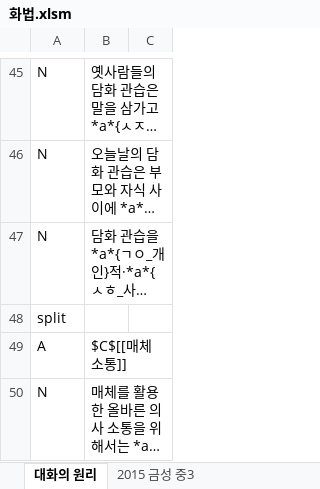
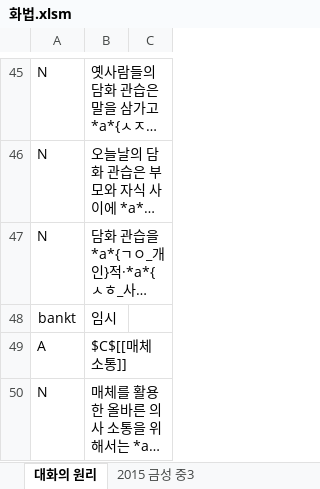
Before and after one commit to HorangKukeo/HorangKukeo, an Excel workbook: bank/화법.xlsm, sheet 대화의 원리, drawn as a sheet; only a part is shown, gaps mark what is left out; long unchanged cells end in …; values as stored, in another font and other column widths than the file's, no borders; removed rows and columns are numbered as before the commit, all else as after; the diff names each change by its address in the sheet, - before the commit and + after, or states it on an @@ line.

```diff
--- a/bank/화법.xlsm (sheet 대화의 원리)
+++ b/bank/화법.xlsm (sheet 대화의 원리)
-row 48: split
+row 48: bankt | 임시
```
Also changed, not shown: bank/고전시가-고려가요.xlsm, bank/고전시가-향가.xlsm, 9 other files.
